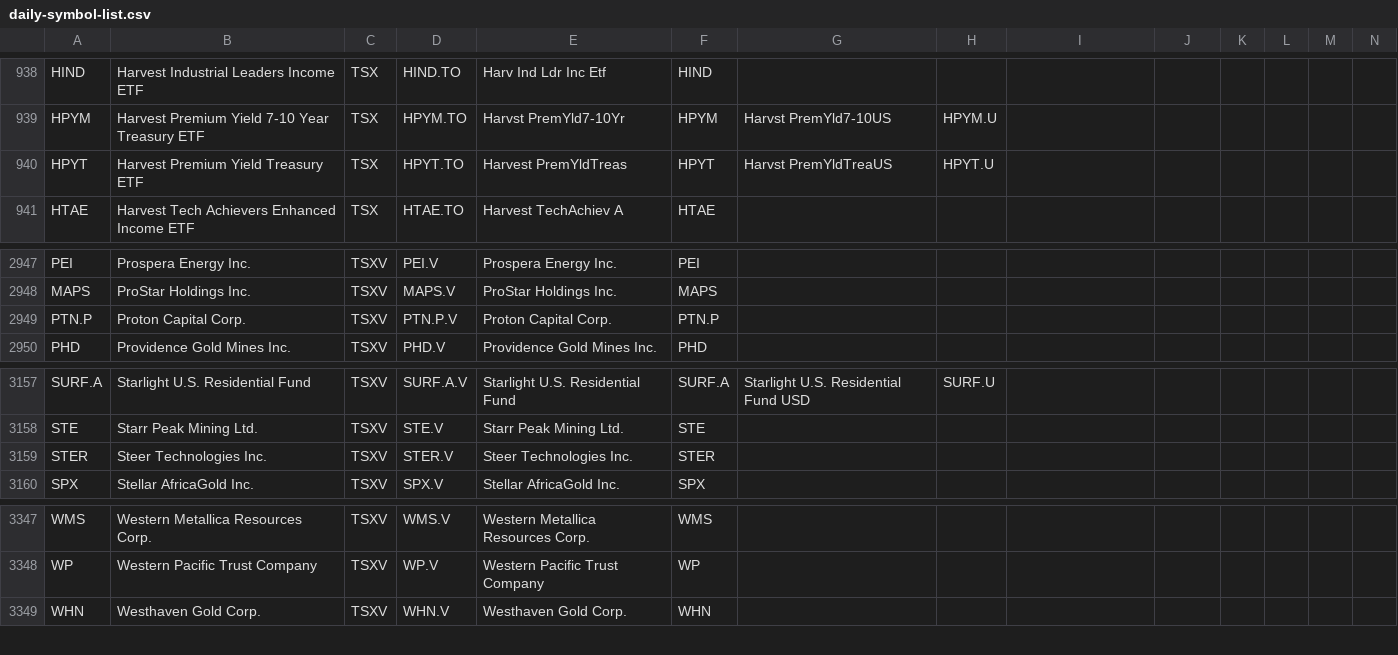
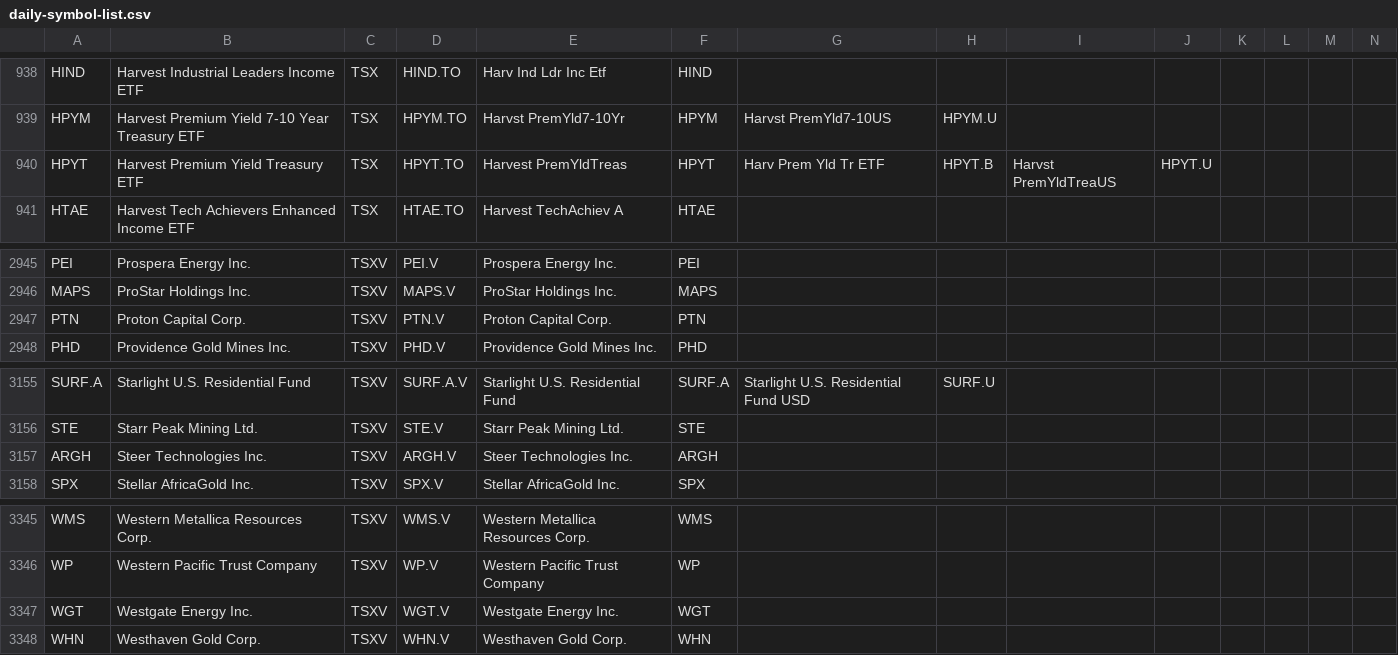
Before and after one commit to jonfriesen/symbol-list, a CSV file: web/static/data/daily-symbol-list.csv, drawn as a sheet; only a part is shown, gaps mark what is left out; addresses are those after the commit; rows hold the shown columns only; the diff covers the shown part only; the diff names each change by its address in the sheet, - before the commit and + after, or states it on an @@ line.

```diff
--- a/web/static/data/daily-symbol-list.csv
+++ b/web/static/data/daily-symbol-list.csv
-G940: Harvst PremYldTreaUS
+G940: Harv Prem Yld Tr ETF
-H940: HPYT.U
+H940: HPYT.B
-I940: (empty)
+I940: Harvst PremYldTreaUS
-J940: (empty)
+J940: HPYT.U
-A2947: PTN.P
+A2947: PTN
-D2947: PTN.P.V
+D2947: PTN.V
-F2947: PTN.P
+F2947: PTN
-A3157: STER
+A3157: ARGH
-D3157: STER.V
+D3157: ARGH.V
-F3157: STER
+F3157: ARGH
+row 3347: WGT | Westgate Energy Inc. | TSXV | WGT.V | Westgate Energy Inc. | WGT
```
Also changed, not shown: 1 added row and 6 removed rows elsewhere in this file, web/static/data/daily-crypto-symbol-list.csv, 5 other files.
